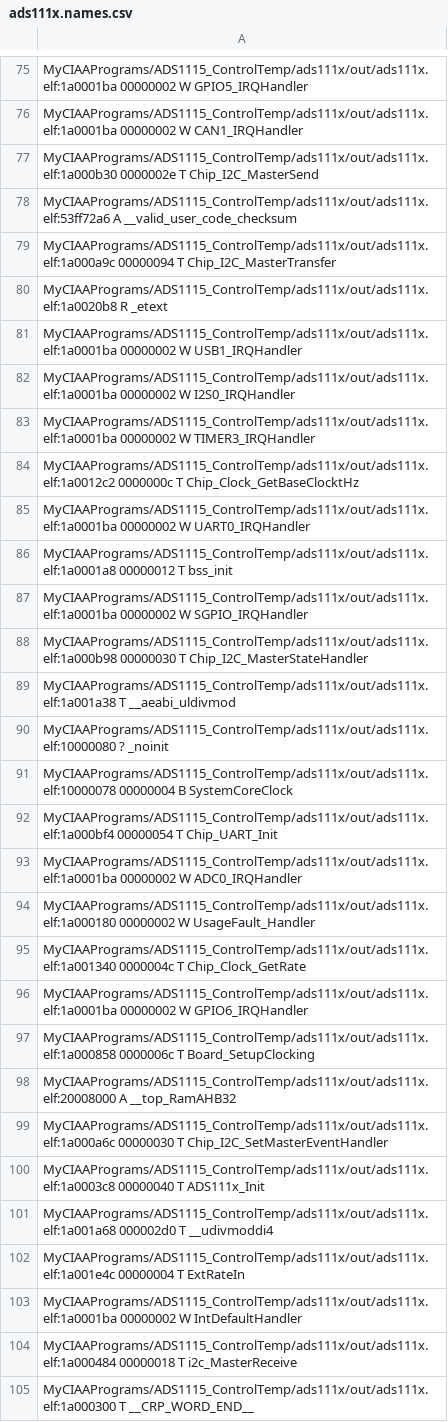
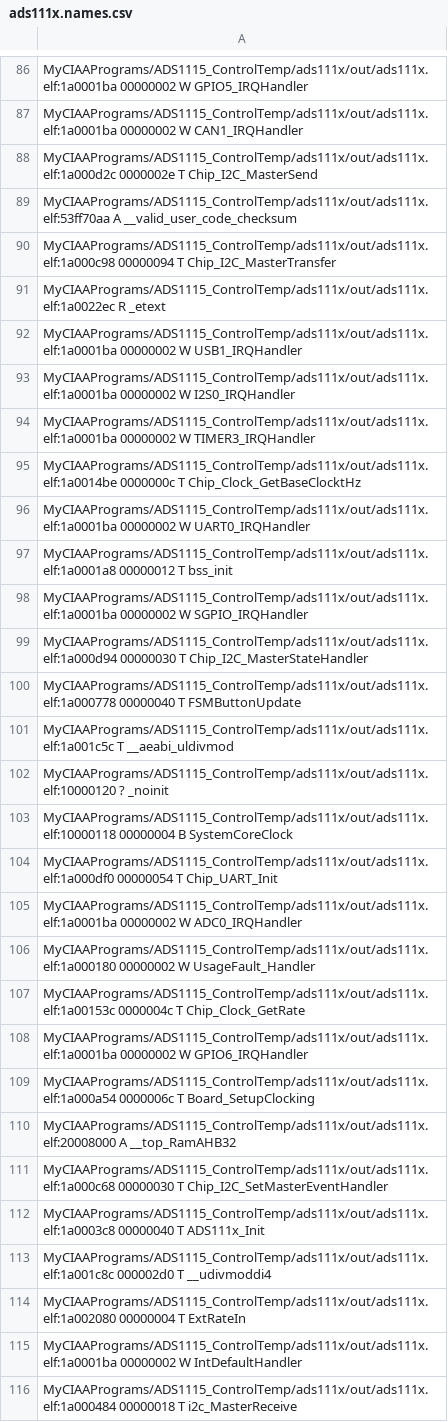
Before and after one commit to mrds90/ADS1115_ControlTemp, a CSV file: ads111x/out/ads111x.names.csv, drawn as a sheet; only a part is shown, gaps mark what is left out; the shorter side is filled out with more unchanged rows; the diff covers the shown part only.

```diff
--- a/ads111x/out/ads111x.names.csv
+++ b/ads111x/out/ads111x.names.csv
@@ -76,6 +87,6 @@ MyCIAAPrograms/ADS1115_ControlTemp/ads111x/out/ads111x.elf:1a0001ba 00000002 W G
 MyCIAAPrograms/ADS1115_ControlTemp/ads111x/out/ads111x.elf:1a0001ba 00000002 W CAN1_IRQHandler
-MyCIAAPrograms/ADS1115_ControlTemp/ads111x/out/ads111x.elf:1a000b30 0000002e T Chip_I2C_MasterSend
-MyCIAAPrograms/ADS1115_ControlTemp/ads111x/out/ads111x.elf:53ff72a6 A __valid_user_code_checksum
-MyCIAAPrograms/ADS1115_ControlTemp/ads111x/out/ads111x.elf:1a000a9c 00000094 T Chip_I2C_MasterTransfer
-MyCIAAPrograms/ADS1115_ControlTemp/ads111x/out/ads111x.elf:1a0020b8 R _etext
+MyCIAAPrograms/ADS1115_ControlTemp/ads111x/out/ads111x.elf:1a000d2c 0000002e T Chip_I2C_MasterSend
+MyCIAAPrograms/ADS1115_ControlTemp/ads111x/out/ads111x.elf:53ff70aa A __valid_user_code_checksum
+MyCIAAPrograms/ADS1115_ControlTemp/ads111x/out/ads111x.elf:1a000c98 00000094 T Chip_I2C_MasterTransfer
+MyCIAAPrograms/ADS1115_ControlTemp/ads111x/out/ads111x.elf:1a0022ec R _etext
 MyCIAAPrograms/ADS1115_ControlTemp/ads111x/out/ads111x.elf:1a0001ba 00000002 W USB1_IRQHandler
@@ -83,3 +94,3 @@ MyCIAAPrograms/ADS1115_ControlTemp/ads111x/out/ads111x.elf:1a0001ba 00000002 W I
 MyCIAAPrograms/ADS1115_ControlTemp/ads111x/out/ads111x.elf:1a0001ba 00000002 W TIMER3_IRQHandler
-MyCIAAPrograms/ADS1115_ControlTemp/ads111x/out/ads111x.elf:1a0012c2 0000000c T Chip_Clock_GetBaseClocktHz
+MyCIAAPrograms/ADS1115_ControlTemp/ads111x/out/ads111x.elf:1a0014be 0000000c T Chip_Clock_GetBaseClocktHz
 MyCIAAPrograms/ADS1115_ControlTemp/ads111x/out/ads111x.elf:1a0001ba 00000002 W UART0_IRQHandler
@@ -87,17 +98,18 @@ MyCIAAPrograms/ADS1115_ControlTemp/ads111x/out/ads111x.elf:1a0001a8 00000012 T b
 MyCIAAPrograms/ADS1115_ControlTemp/ads111x/out/ads111x.elf:1a0001ba 00000002 W SGPIO_IRQHandler
-MyCIAAPrograms/ADS1115_ControlTemp/ads111x/out/ads111x.elf:1a000b98 00000030 T Chip_I2C_MasterStateHandler
-MyCIAAPrograms/ADS1115_ControlTemp/ads111x/out/ads111x.elf:1a001a38 T __aeabi_uldivmod
-MyCIAAPrograms/ADS1115_ControlTemp/ads111x/out/ads111x.elf:10000080 ? _noinit
-MyCIAAPrograms/ADS1115_ControlTemp/ads111x/out/ads111x.elf:10000078 00000004 B SystemCoreClock
-MyCIAAPrograms/ADS1115_ControlTemp/ads111x/out/ads111x.elf:1a000bf4 00000054 T Chip_UART_Init
+MyCIAAPrograms/ADS1115_ControlTemp/ads111x/out/ads111x.elf:1a000d94 00000030 T Chip_I2C_MasterStateHandler
+MyCIAAPrograms/ADS1115_ControlTemp/ads111x/out/ads111x.elf:1a000778 00000040 T FSMButtonUpdate
+MyCIAAPrograms/ADS1115_ControlTemp/ads111x/out/ads111x.elf:1a001c5c T __aeabi_uldivmod
+MyCIAAPrograms/ADS1115_ControlTemp/ads111x/out/ads111x.elf:10000120 ? _noinit
+MyCIAAPrograms/ADS1115_ControlTemp/ads111x/out/ads111x.elf:10000118 00000004 B SystemCoreClock
+MyCIAAPrograms/ADS1115_ControlTemp/ads111x/out/ads111x.elf:1a000df0 00000054 T Chip_UART_Init
 MyCIAAPrograms/ADS1115_ControlTemp/ads111x/out/ads111x.elf:1a0001ba 00000002 W ADC0_IRQHandler
 MyCIAAPrograms/ADS1115_ControlTemp/ads111x/out/ads111x.elf:1a000180 00000002 W UsageFault_Handler
-MyCIAAPrograms/ADS1115_ControlTemp/ads111x/out/ads111x.elf:1a001340 0000004c T Chip_Clock_GetRate
+MyCIAAPrograms/ADS1115_ControlTemp/ads111x/out/ads111x.elf:1a00153c 0000004c T Chip_Clock_GetRate
 MyCIAAPrograms/ADS1115_ControlTemp/ads111x/out/ads111x.elf:1a0001ba 00000002 W GPIO6_IRQHandler
-MyCIAAPrograms/ADS1115_ControlTemp/ads111x/out/ads111x.elf:1a000858 0000006c T Board_SetupClocking
+MyCIAAPrograms/ADS1115_ControlTemp/ads111x/out/ads111x.elf:1a000a54 0000006c T Board_SetupClocking
 MyCIAAPrograms/ADS1115_ControlTemp/ads111x/out/ads111x.elf:20008000 A __top_RamAHB32
-MyCIAAPrograms/ADS1115_ControlTemp/ads111x/out/ads111x.elf:1a000a6c 00000030 T Chip_I2C_SetMasterEventHandler
+MyCIAAPrograms/ADS1115_ControlTemp/ads111x/out/ads111x.elf:1a000c68 00000030 T Chip_I2C_SetMasterEventHandler
 MyCIAAPrograms/ADS1115_ControlTemp/ads111x/out/ads111x.elf:1a0003c8 00000040 T ADS111x_Init
-MyCIAAPrograms/ADS1115_ControlTemp/ads111x/out/ads111x.elf:1a001a68 000002d0 T __udivmoddi4
-MyCIAAPrograms/ADS1115_ControlTemp/ads111x/out/ads111x.elf:1a001e4c 00000004 T ExtRateIn
+MyCIAAPrograms/ADS1115_ControlTemp/ads111x/out/ads111x.elf:1a001c8c 000002d0 T __udivmoddi4
+MyCIAAPrograms/ADS1115_ControlTemp/ads111x/out/ads111x.elf:1a002080 00000004 T ExtRateIn
 MyCIAAPrograms/ADS1115_ControlTemp/ads111x/out/ads111x.elf:1a0001ba 00000002 W IntDefaultHandler
```
Also changed, not shown: 14 added rows, 1 removed row and 98 edited cells elsewhere in this file, 8 other files.
